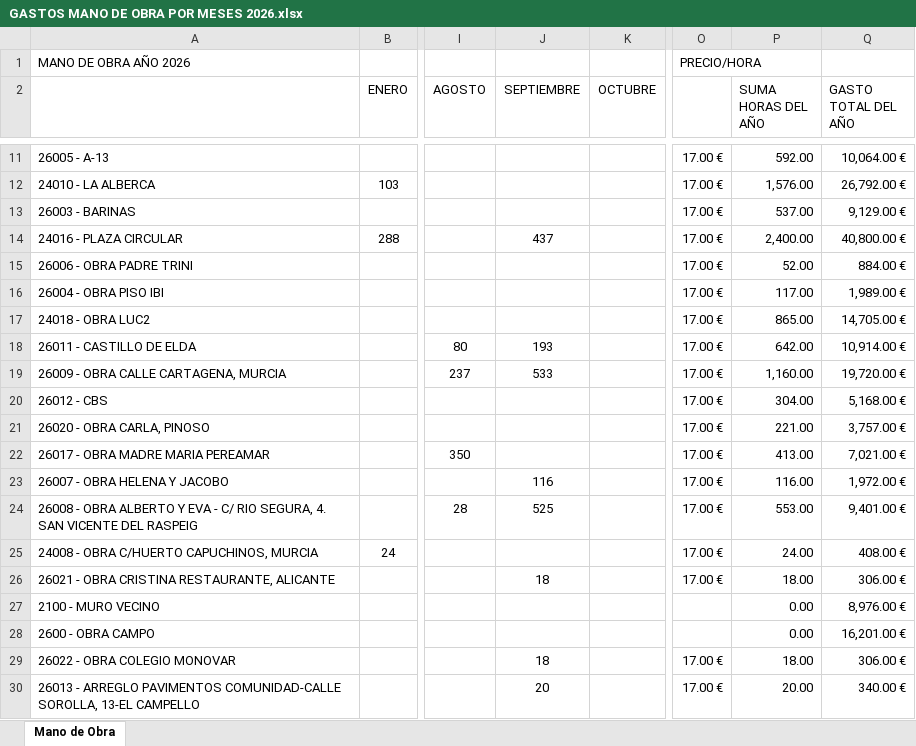
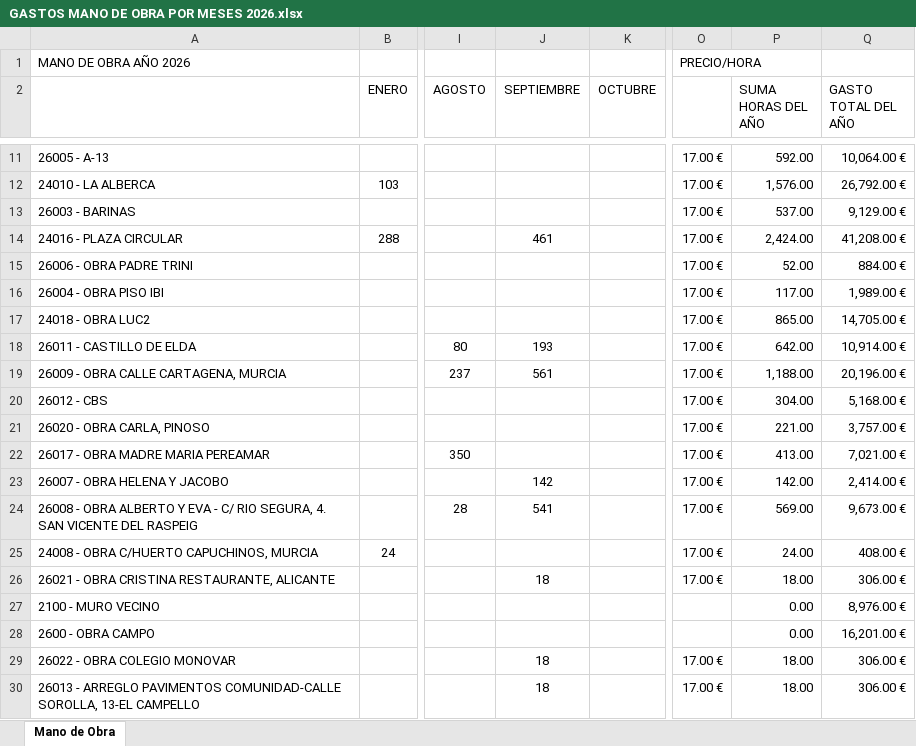
Before and after one commit to juanjosemas/dashboard, an Excel workbook: dashboard/GASTOS MANO DE OBRA POR MESES 2026.xlsx, sheet Mano de Obra, drawn as a sheet; only a part is shown, gaps mark what is left out; values as stored, in another font and other column widths than the file's, no borders; the diff names each change by its address in the sheet, - before the commit and + after, or states it on an @@ line.

Commit message:
Actualizacion del dashboard

```diff
--- a/dashboard/GASTOS MANO DE OBRA POR MESES 2026.xlsx (sheet Mano de Obra)
+++ b/dashboard/GASTOS MANO DE OBRA POR MESES 2026.xlsx (sheet Mano de Obra)
-J14 (SEPTIEMBRE): 437
+J14 (SEPTIEMBRE): 461
-P14 (SUMA HORAS DEL AÑO): 2,400.00
+P14 (SUMA HORAS DEL AÑO): 2,424.00
-Q14 (GASTO TOTAL DEL AÑO): 40,800.00 €
+Q14 (GASTO TOTAL DEL AÑO): 41,208.00 €
-J19 (SEPTIEMBRE): 533
+J19 (SEPTIEMBRE): 561
-P19 (SUMA HORAS DEL AÑO): 1,160.00
+P19 (SUMA HORAS DEL AÑO): 1,188.00
-Q19 (GASTO TOTAL DEL AÑO): 19,720.00 €
+Q19 (GASTO TOTAL DEL AÑO): 20,196.00 €
-J23 (SEPTIEMBRE): 116
+J23 (SEPTIEMBRE): 142
-P23 (SUMA HORAS DEL AÑO): 116.00
+P23 (SUMA HORAS DEL AÑO): 142.00
-Q23 (GASTO TOTAL DEL AÑO): 1,972.00 €
+Q23 (GASTO TOTAL DEL AÑO): 2,414.00 €
-J24 (SEPTIEMBRE): 525
+J24 (SEPTIEMBRE): 541
-P24 (SUMA HORAS DEL AÑO): 553.00
+P24 (SUMA HORAS DEL AÑO): 569.00
-Q24 (GASTO TOTAL DEL AÑO): 9,401.00 €
+Q24 (GASTO TOTAL DEL AÑO): 9,673.00 €
-J30 (SEPTIEMBRE): 20
+J30 (SEPTIEMBRE): 18
-P30 (SUMA HORAS DEL AÑO): 20.00
+P30 (SUMA HORAS DEL AÑO): 18.00
-Q30 (GASTO TOTAL DEL AÑO): 340.00 €
+Q30 (GASTO TOTAL DEL AÑO): 306.00 €
```
Also changed, not shown: ECO_STRUCT_Datos.xlsx, 3 other files.
